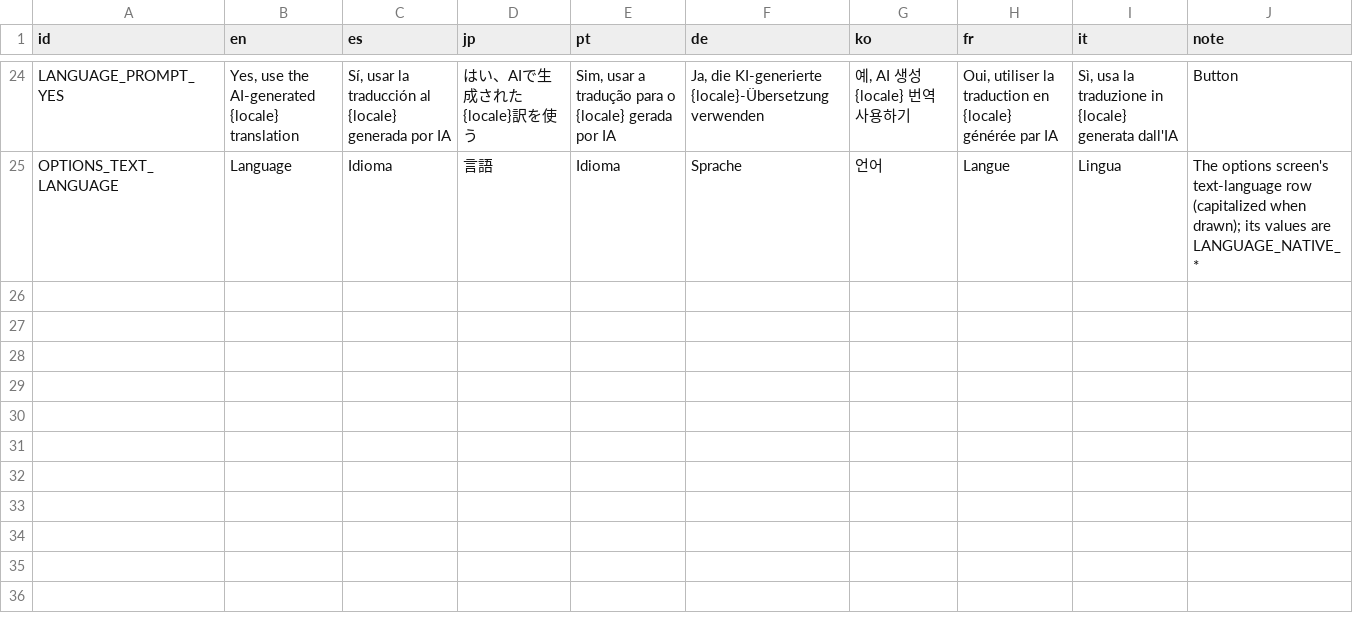
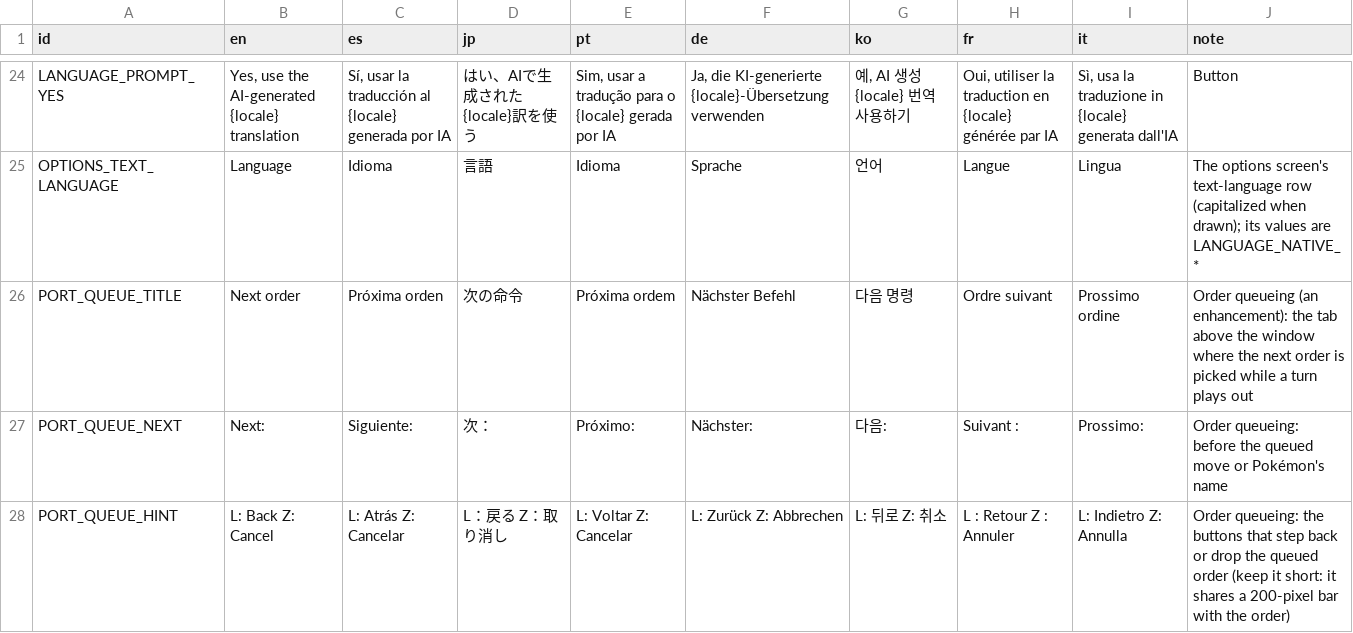
Before and after one commit to team-hippodrome/stadion, a CSV file: translation/port.csv, drawn as a sheet; only a part is shown, gaps mark what is left out; the diff names each change by its address in the sheet, - before the commit and + after, or states it on an @@ line.

```diff
--- a/translation/port.csv
+++ b/translation/port.csv
+row 26: PORT_QUEUE_TITLE | Next order | Próxima orden | 次の命令 | Próxima ordem | Nächster Befehl | 다음 명령 | Ordre suivant | Prossimo ordine | Order queueing (an enhancement): the tab above the window where the next order is picked while a turn plays out
+row 27: PORT_QUEUE_NEXT | Next: | Siguiente: | 次： | Próximo: | Nächster: | 다음: | Suivant : | Prossimo: | Order queueing: before the queued move or Pokémon's name
+row 28: PORT_QUEUE_HINT | L: Back Z: Cancel | L: Atrás Z: Cancelar | L：戻る Z：取り消し | L: Voltar Z: Cancelar | L: Zurück Z: Abbrechen | L: 뒤로 Z: 취소 | L : Retour Z : Annuler | L: Indietro Z: Annulla | Order queueing: the buttons that step back or drop the queued order (keep it short: it shares a 200-pixel bar with the order)
```
Also changed, not shown: 12 other files.
